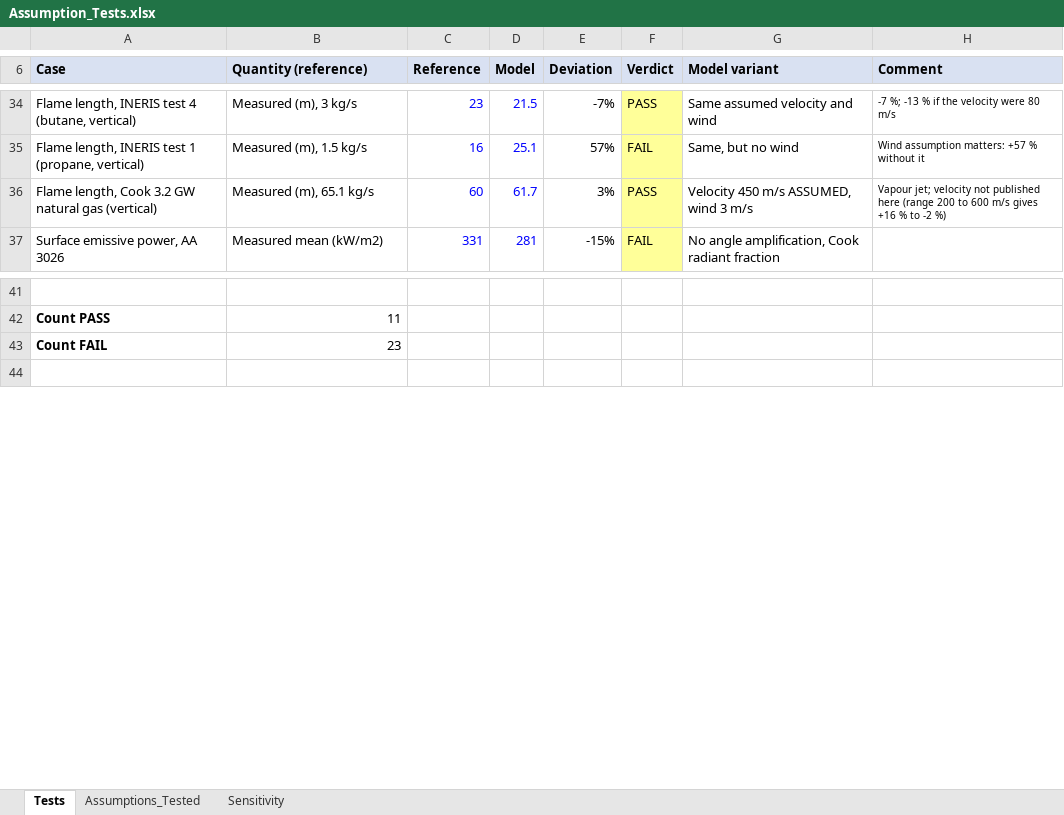
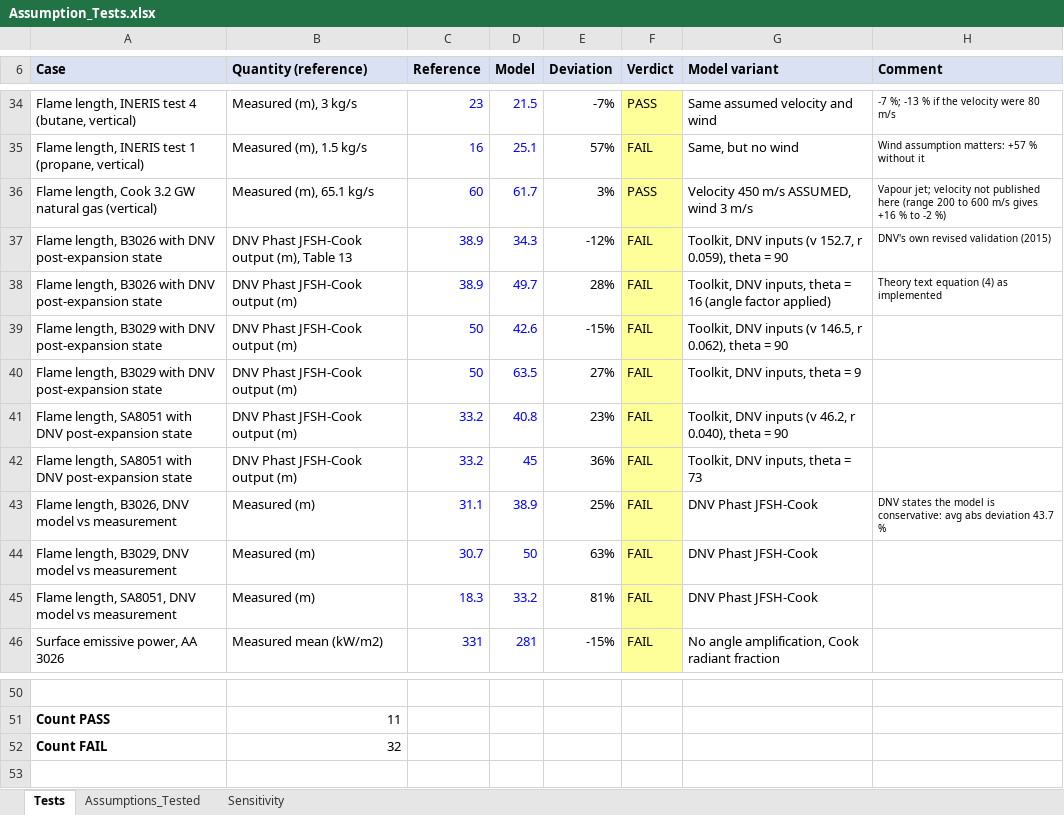
Before and after one commit to herrrickshaw/process-safety-design-toolkit, an Excel workbook: docs/Assumption_Tests.xlsx, sheet Tests, drawn as a sheet; only a part is shown, gaps mark what is left out; values as stored, in another font and other column widths than the file's, no borders; addresses are those after the commit; the diff names each change by its address in the sheet, - before the commit and + after, or states it on an @@ line.

```diff
--- a/docs/Assumption_Tests.xlsx (sheet Tests)
+++ b/docs/Assumption_Tests.xlsx (sheet Tests)
+row 37: Flame length, B3026 with DNV post-expansion state | DNV Phast JFSH-Cook output (m), Table 13 | 38.9 | 34.3 | -12% | FAIL | Toolkit, DNV inputs (v 152.7, r 0.059), theta = 90 | DNV's own revised validation (2015)
+row 38: Flame length, B3026 with DNV post-expansion state | DNV Phast JFSH-Cook output (m) | 38.9 | 49.7 | 28% | FAIL | Toolkit, DNV inputs, theta = 16 (angle factor applied) | Theory text equation (4) as implemented
+row 39: Flame length, B3029 with DNV post-expansion state | DNV Phast JFSH-Cook output (m) | 50 | 42.6 | -15% | FAIL | Toolkit, DNV inputs (v 146.5, r 0.062), theta = 90
+row 40: Flame length, B3029 with DNV post-expansion state | DNV Phast JFSH-Cook output (m) | 50 | 63.5 | 27% | FAIL | Toolkit, DNV inputs, theta = 9
+row 41: Flame length, SA8051 with DNV post-expansion state | DNV Phast JFSH-Cook output (m) | 33.2 | 40.8 | 23% | FAIL | Toolkit, DNV inputs (v 46.2, r 0.040), theta = 90
+row 42: Flame length, SA8051 with DNV post-expansion state | DNV Phast JFSH-Cook output (m) | 33.2 | 45 | 36% | FAIL | Toolkit, DNV inputs, theta = 73
+row 43: Flame length, B3026, DNV model vs measurement | Measured (m) | 31.1 | 38.9 | 25% | FAIL | DNV Phast JFSH-Cook | DNV states the model is conservative: avg abs deviation 43.7 %
+row 44: Flame length, B3029, DNV model vs measurement | Measured (m) | 30.7 | 50 | 63% | FAIL | DNV Phast JFSH-Cook
+row 45: Flame length, SA8051, DNV model vs measurement | Measured (m) | 18.3 | 33.2 | 81% | FAIL | DNV Phast JFSH-Cook
-B52 (Quantity (reference)): 23
+B52 (Quantity (reference)): 32
```
Also changed, not shown: sheet Assumptions_Tested, formulas that keep their value, 2 other files.
